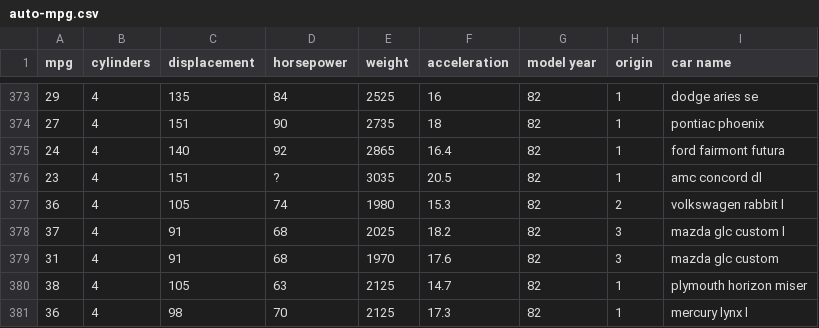
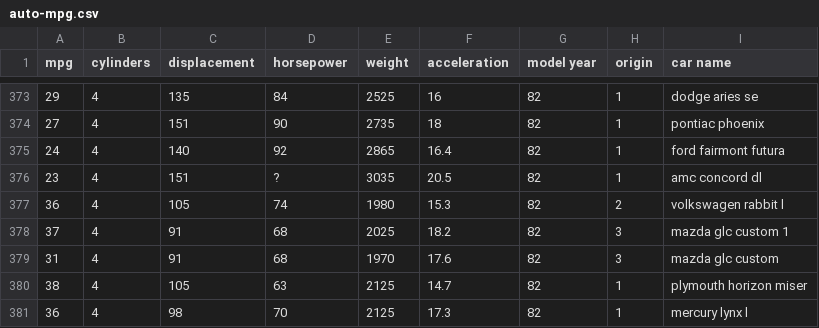
Before and after one commit to VARU540/Predict-Fuel-Efficiency, a CSV file: auto-mpg.csv, drawn as a sheet; only a part is shown, gaps mark what is left out.

```diff
--- a/auto-mpg.csv
+++ b/auto-mpg.csv
@@ -377,3 +377,3 @@ mpg,cylinders,displacement,horsepower,weight,acceleration,model year,origin,car
 36,4,105,74,1980,15.3,82,2,volkswagen rabbit l
-37,4,91,68,2025,18.2,82,3,mazda glc custom l
+37,4,91,68,2025,18.2,82,3,mazda glc custom 1
 31,4,91,68,1970,17.6,82,3,mazda glc custom
```
